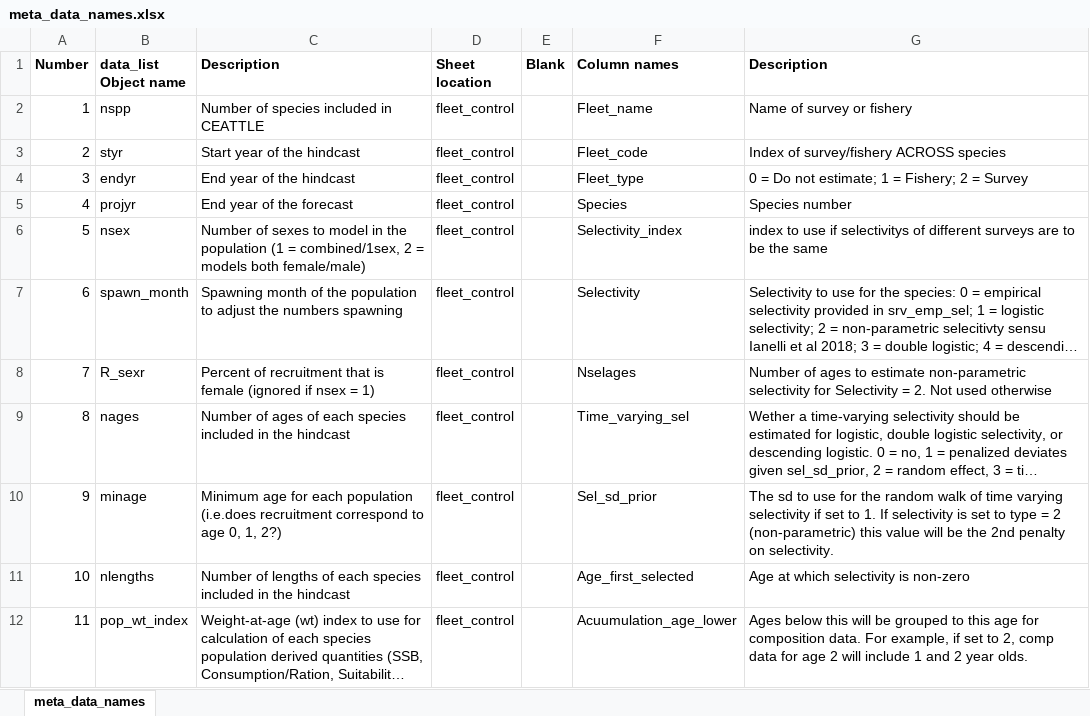
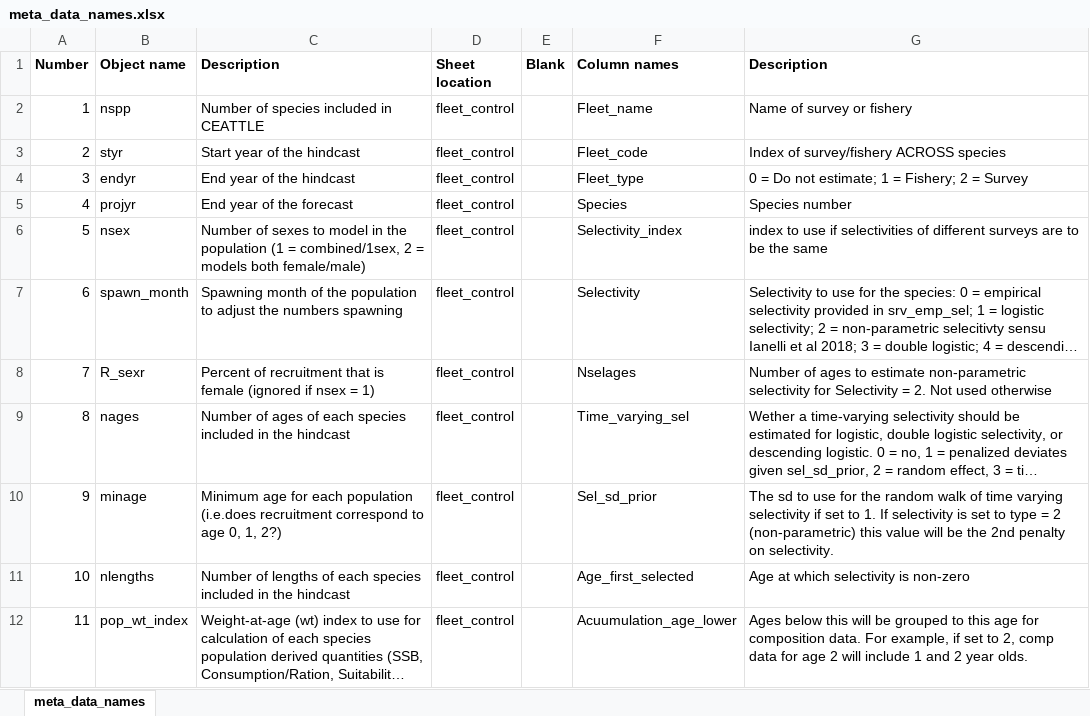
Before and after one commit to grantdadams/Rceattle, an Excel workbook: inst/extdata/meta_data_names.xlsx, sheet meta_data_names, drawn as a sheet; only a part is shown; long unchanged cells end in …; values as stored, in another font and other column widths than the file's, no borders; the diff covers the shown part only; the diff names each change by its address in the sheet, - before the commit and + after, or states it on an @@ line.

Commit message:
Updated meta_names in excel, added optimization control to fit mod
Added optimization control to fit_mod and phaser
F now is zero for non-fisheries. Was previously unused for surveys but set at the initial parameter values that were not estimated. Now set to zero.
Removed the environmental q bit in the cpp file because it was giving the cod model some trouble.

```diff
--- a/inst/extdata/meta_data_names.xlsx (sheet meta_data_names)
+++ b/inst/extdata/meta_data_names.xlsx (sheet meta_data_names)
-B1: data_list Object name
+B1: Object name
-G6 (Description): …use if selectivitys of different…
+G6 (Description): …use if selectivities of different…
```
Also changed, not shown: 2 added rows, 5 removed rows, 22 edited cells and row numbers in column A elsewhere in this sheet, 7 other files.
